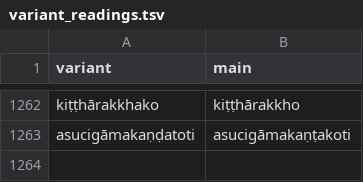
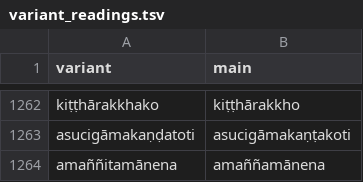
Before and after one commit to digitalpalidictionary/dpd-db, a TSV file: shared_data/deconstructor/variant_readings.tsv, drawn as a sheet; only a part is shown, gaps mark what is left out.

```diff
--- a/shared_data/deconstructor/variant_readings.tsv
+++ b/shared_data/deconstructor/variant_readings.tsv
@@ -1263 +1263,2 @@ kiṭṭhārakkhako	kiṭṭhārakkho
 asucigāmakaṇḍatoti	asucigāmakaṇṭakoti
+amaññitamānena	amaññamānena
```
Also changed, not shown: db/sanskrit/root_families_sanskrit.tsv, db_tests/db_tests_columns.tsv, 3 other files.
